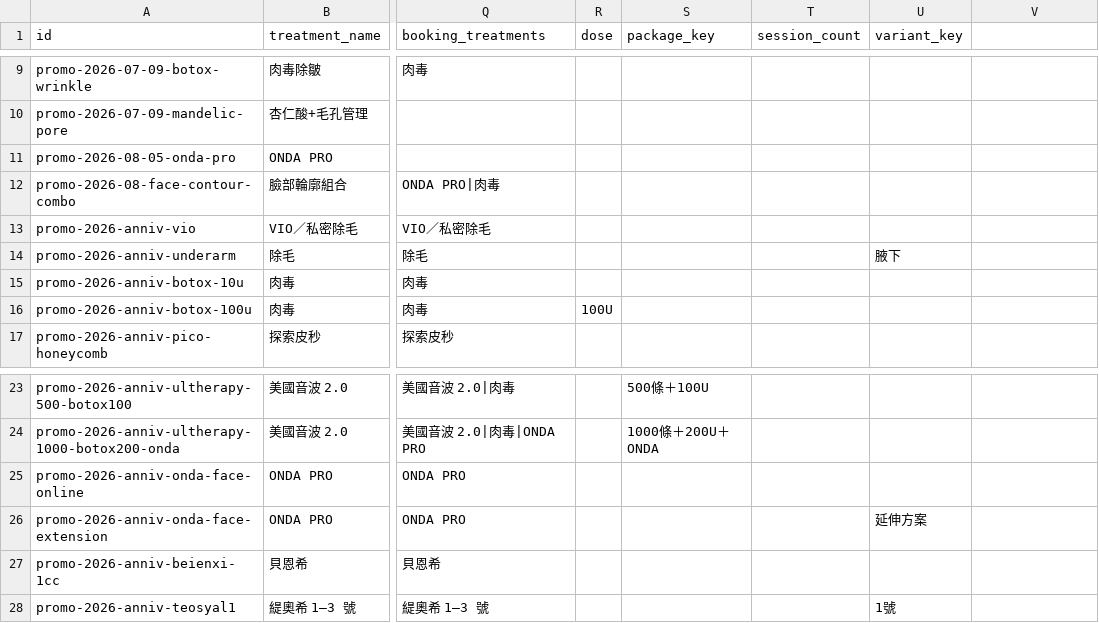
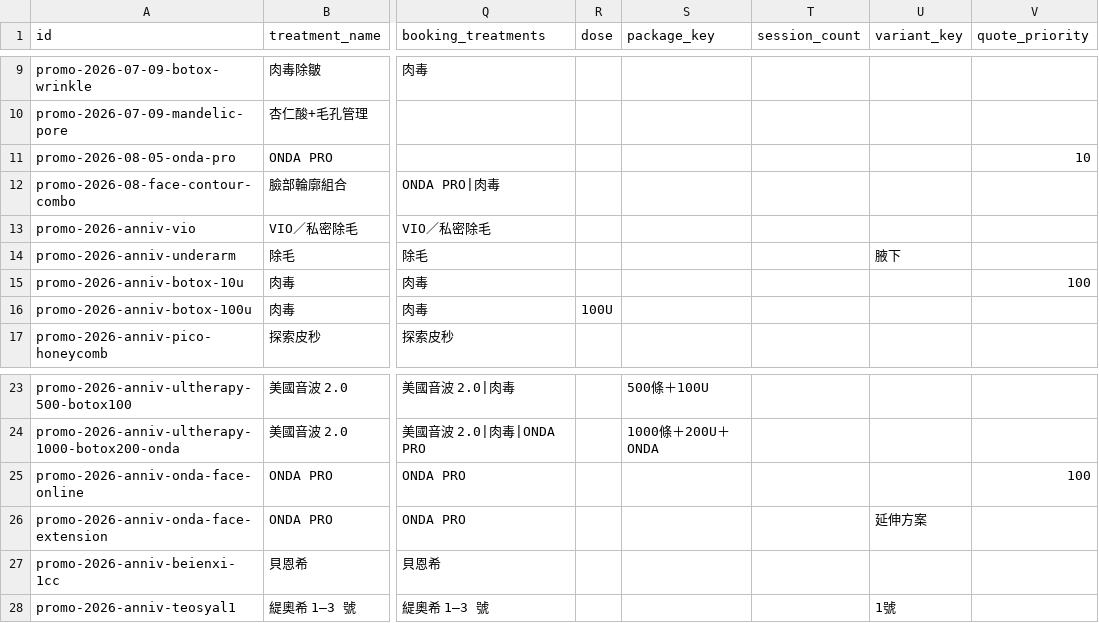
Before and after one commit to boringno/avin-ai-digital-footprint-lab, a CSV file: line-ai-live-demo/data/live-demo-seed/approved_pricing_campaigns_seed.csv, drawn as a sheet; only a part is shown, gaps mark what is left out; the diff names each change by its address in the sheet, - before the commit and + after, or states it on an @@ line.

Commit message:
fix: prioritize current approved pricing offers

```diff
--- a/line-ai-live-demo/data/live-demo-seed/approved_pricing_campaigns_seed.csv
+++ b/line-ai-live-demo/data/live-demo-seed/approved_pricing_campaigns_seed.csv
-V1: (empty)
+V1: quote_priority
-V11 (quote_priority): (empty)
+V11 (quote_priority): 10
-V15 (quote_priority): (empty)
+V15 (quote_priority): 100
-V25 (quote_priority): (empty)
+V25 (quote_priority): 100
```
Also changed, not shown: line-ai-live-demo/data/live-demo-seed/pricing_campaigns_partner_template.csv, 15 other files.
